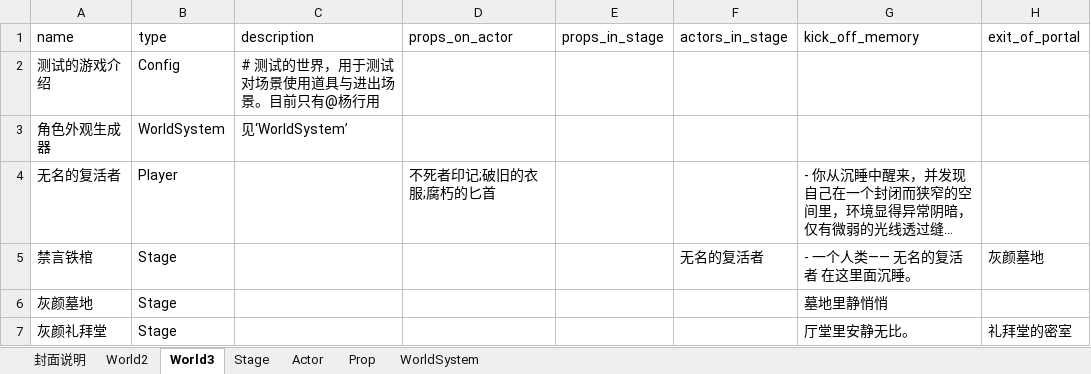
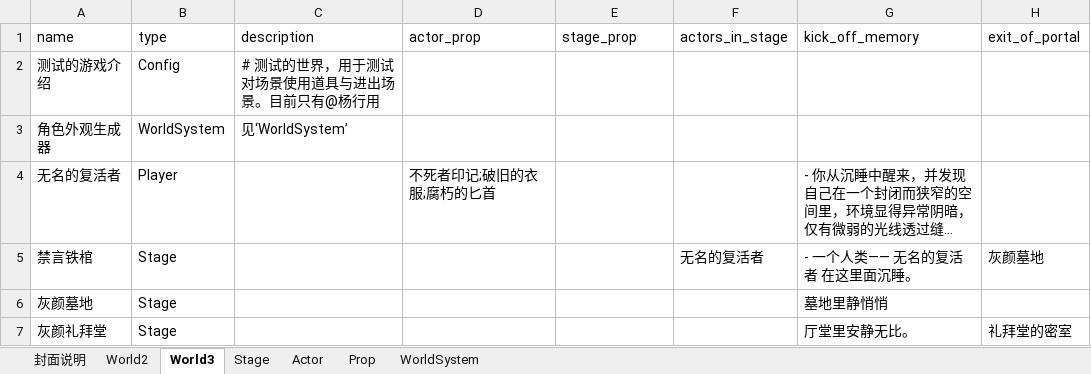
Before and after one commit to yanghanggit/ai-rpg, an Excel workbook: budding_world/excel/budding_world.xlsx, sheet World3, drawn as a sheet; only a part is shown; long unchanged cells end in …; values as stored, in another font and other column widths than the file's, no borders; the diff names each change by its address in the sheet, - before the commit and + after, or states it on an @@ line.

```diff
--- a/budding_world/excel/budding_world.xlsx (sheet World3)
+++ b/budding_world/excel/budding_world.xlsx (sheet World3)
-D1: props_on_actor
+D1: actor_prop
-E1: props_in_stage
+E1: stage_prop
```
Also changed, not shown: sheet World2, 3 other files.
